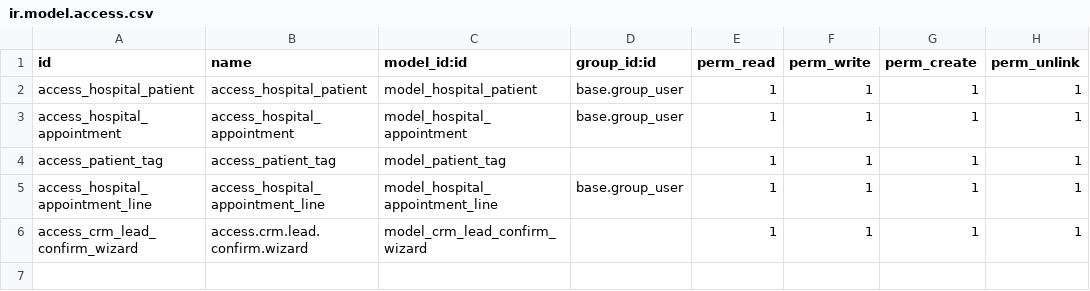
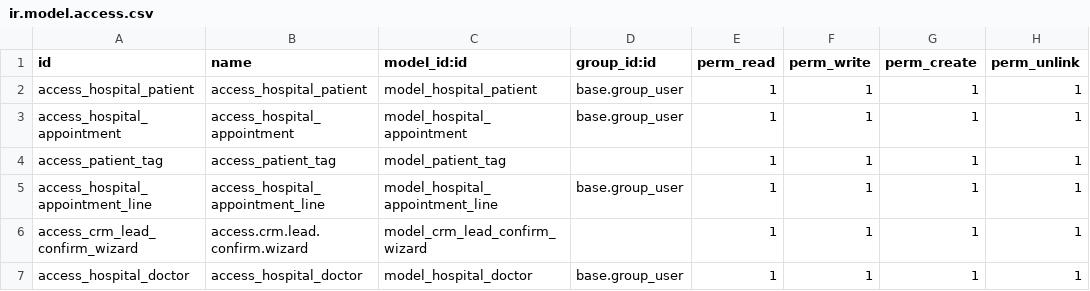
Before and after one commit to Neelmodi0503/Odoo-, a CSV file: docker-addons/hospital_management/security/ir.model.access.csv, drawn as a sheet.

Commit message:
Added Doctor Model

```diff
--- a/docker-addons/hospital_management/security/ir.model.access.csv
+++ b/docker-addons/hospital_management/security/ir.model.access.csv
@@ -6 +6,2 @@ access_hospital_appointment_line,access_hospital_appointment_line,model_hospital
 access_crm_lead_confirm_wizard,access.crm.lead.confirm.wizard,model_crm_lead_confirm_wizard,,1,1,1,1
+access_hospital_doctor,access_hospital_doctor,model_hospital_doctor,base.group_user,1,1,1,1
```
Also changed, not shown: 8 other files.
